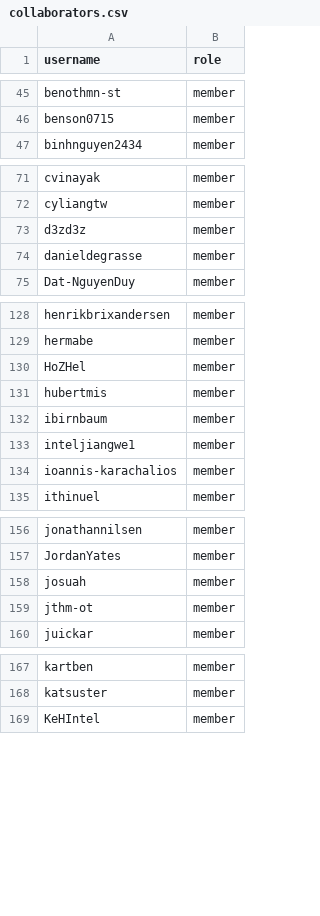
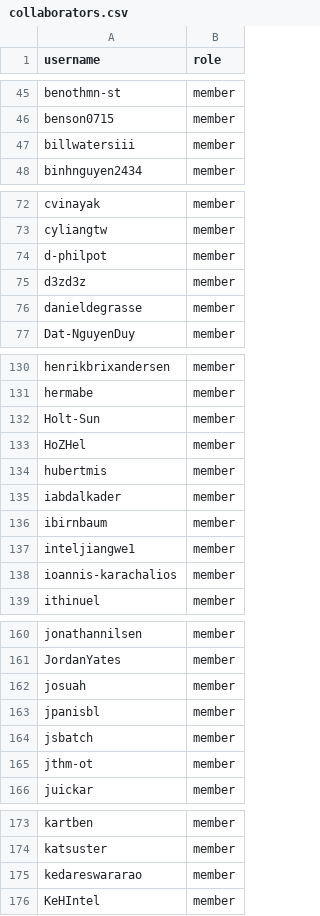
Before and after one commit to zephyrproject-rtos/infrastructure, a CSV file: terraform/github-zephyrproject-rtos/team/team-members/collaborators.csv, drawn as a sheet; only a part is shown, gaps mark what is left out; the diff covers the shown part only; the diff names each change by its address in the sheet, - before the commit and + after, or states it on an @@ line.

Commit message:
github: Sync with MAINTAINERS.yml
Sync team and repository members with
MAINTAINERS.yml@cd4c027fce433b9451fbf8f3ae9b2e3b5fce3d9e.

Signed-off-by: Stephanos Ioannidis <root@stephanos.io>

```diff
--- a/terraform/github-zephyrproject-rtos/team/team-members/collaborators.csv
+++ b/terraform/github-zephyrproject-rtos/team/team-members/collaborators.csv
+row 47: billwatersiii | member
+row 74: d-philpot | member
+row 132: Holt-Sun | member
+row 135: iabdalkader | member
+row 163: jpanisbl | member
+row 164: jsbatch | member
+row 175: kedareswararao | member
```
Also changed, not shown: 2 added rows elsewhere in this file, terraform/github-zephyrproject-rtos/team/team-members/maintainers.csv, 3 other files.
